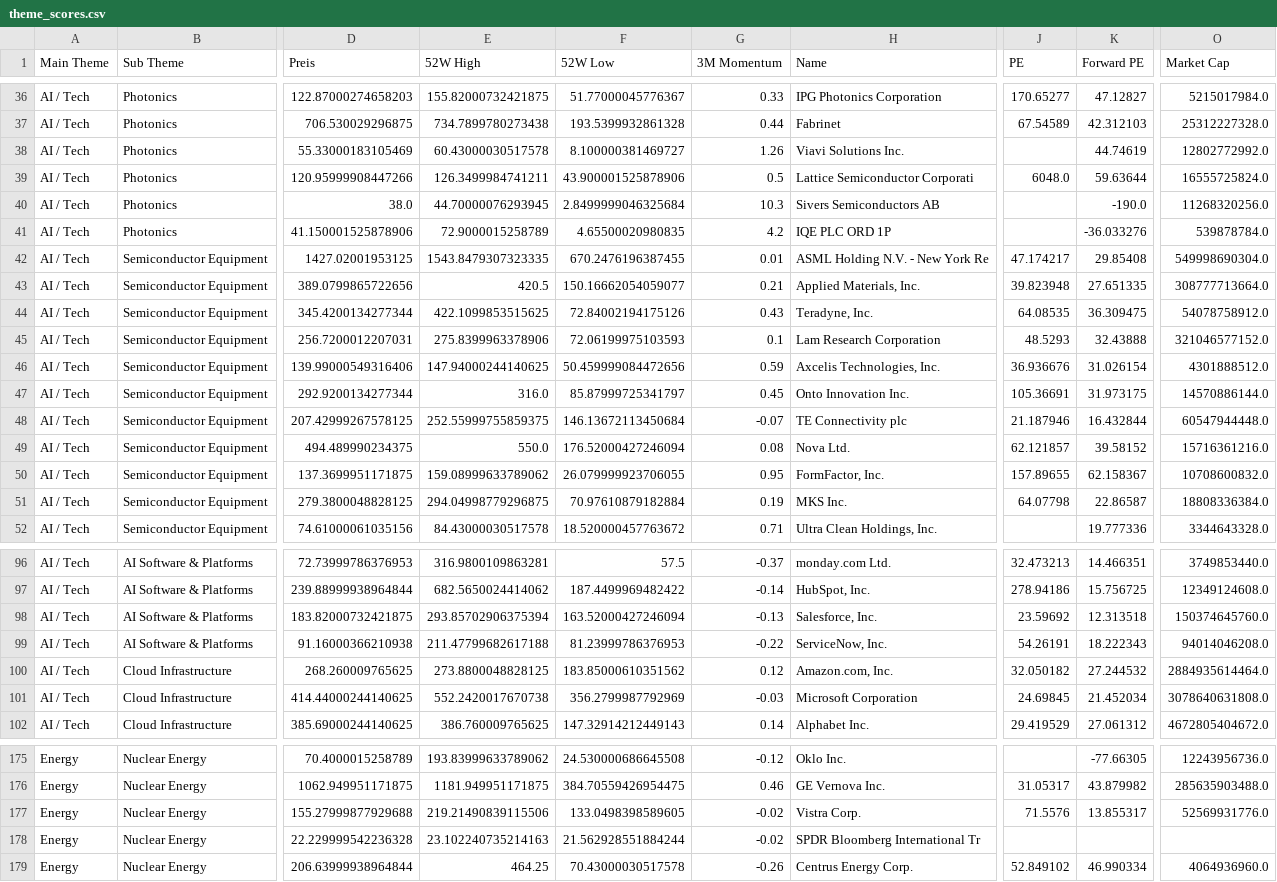
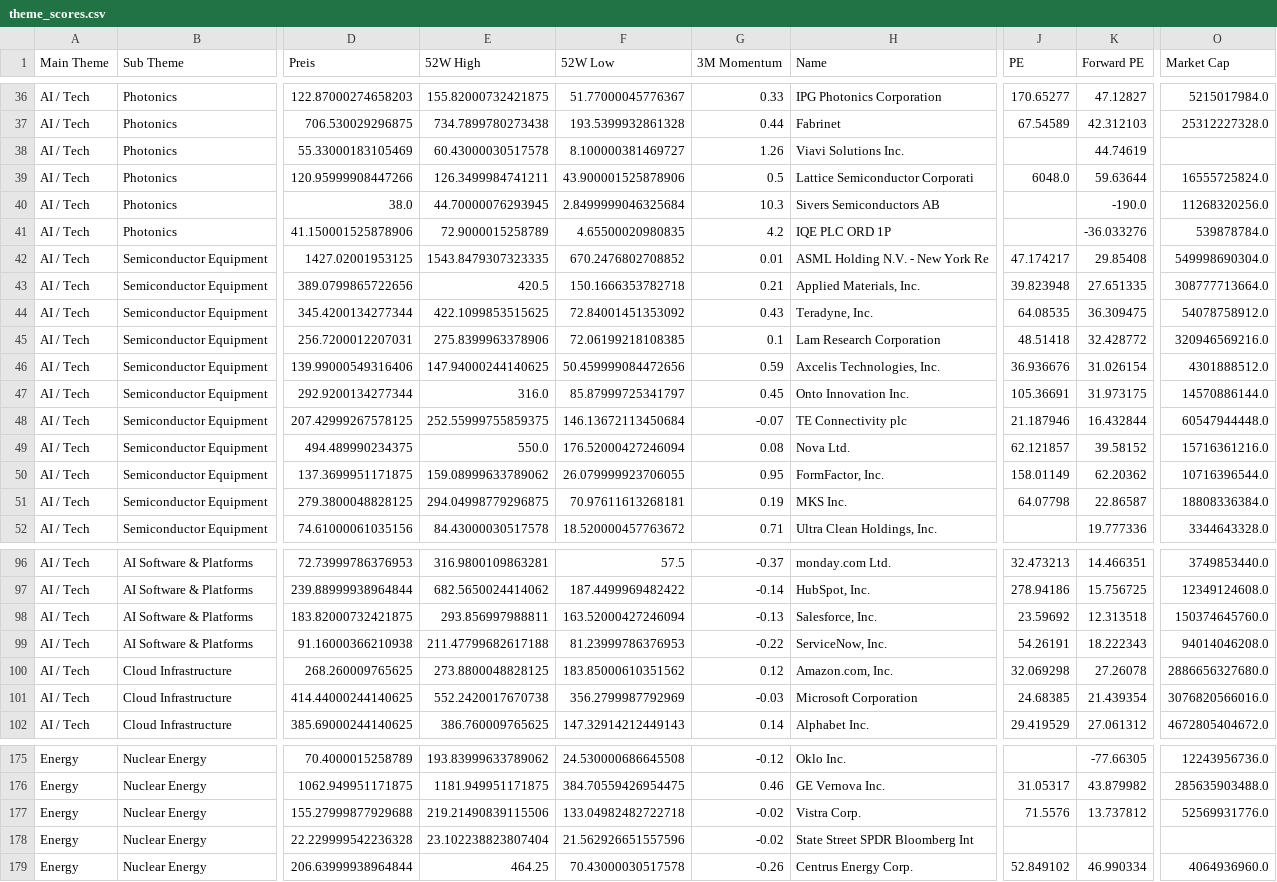
Before and after one commit to Rofino95/theme-tracker, a CSV file: theme_scores.csv, drawn as a sheet; only a part is shown, gaps mark what is left out; the diff covers the shown part only; the diff names each change by its address in the sheet, - before the commit and + after, or states it on an @@ line.

```diff
--- a/theme_scores.csv
+++ b/theme_scores.csv
-O38 (Market Cap): 12802772992.0
+O38 (Market Cap): (empty)
-F42 (52W Low): 670.2476196387455
+F42 (52W Low): 670.2476802708852
-F43 (52W Low): 150.16662054059077
+F43 (52W Low): 150.1666353782718
-F44 (52W Low): 72.84002194175126
+F44 (52W Low): 72.84001451353092
-F45 (52W Low): 72.06199975103593
+F45 (52W Low): 72.06199218108385
-J45 (PE): 48.5293
+J45 (PE): 48.51418
-K45 (Forward PE): 32.43888
+K45 (Forward PE): 32.428772
-O45 (Market Cap): 321046577152.0
+O45 (Market Cap): 320946569216.0
-J50 (PE): 157.89655
+J50 (PE): 158.01149
-K50 (Forward PE): 62.158367
+K50 (Forward PE): 62.20362
-O50 (Market Cap): 10708600832.0
+O50 (Market Cap): 10716396544.0
-F51 (52W Low): 70.97610879182884
+F51 (52W Low): 70.97611613268181
-E98 (52W High): 293.85702906375394
+E98 (52W High): 293.856997988811
-J100 (PE): 32.050182
+J100 (PE): 32.069298
-K100 (Forward PE): 27.244532
+K100 (Forward PE): 27.26078
-O100 (Market Cap): 2884935614464.0
+O100 (Market Cap): 2886656327680.0
-J101 (PE): 24.69845
+J101 (PE): 24.68385
-K101 (Forward PE): 21.452034
+K101 (Forward PE): 21.439354
-O101 (Market Cap): 3078640631808.0
+O101 (Market Cap): 3076820566016.0
-F177 (52W Low): 133.0498398589605
+F177 (52W Low): 133.04982482722718
-K177 (Forward PE): 13.855317
+K177 (Forward PE): 13.737812
-E178 (52W High): 23.102240735214163
+E178 (52W High): 23.102238823807404
-F178 (52W Low): 21.562928551884244
+F178 (52W Low): 21.562926651557596
-H178 (Name): SPDR Bloomberg International Tr
+H178 (Name): State Street SPDR Bloomberg Int
```
Also changed, not shown: 164 edited cells elsewhere in this file.
